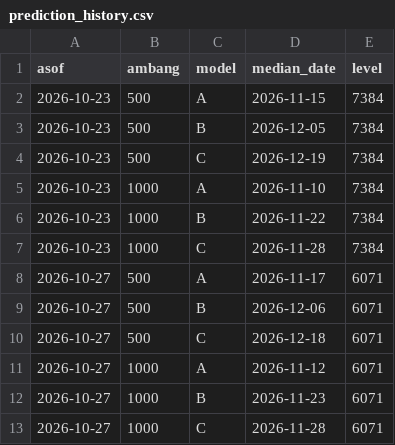
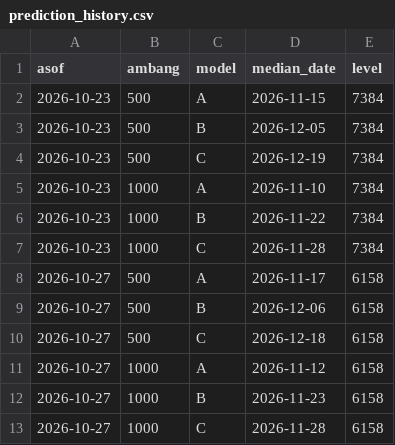
Before and after one commit to kairo31/pantau-karhutla, a CSV file: data/prediction_history.csv, drawn as a sheet.

```diff
--- a/data/prediction_history.csv
+++ b/data/prediction_history.csv
@@ -7,7 +7,7 @@ asof,ambang,model,median_date,level
 2026-10-23,1000,C,2026-11-28,7384
-2026-10-27,500,A,2026-11-17,6071
-2026-10-27,500,B,2026-12-06,6071
-2026-10-27,500,C,2026-12-18,6071
-2026-10-27,1000,A,2026-11-12,6071
-2026-10-27,1000,B,2026-11-23,6071
-2026-10-27,1000,C,2026-11-28,6071
+2026-10-27,500,A,2026-11-17,6158
+2026-10-27,500,B,2026-12-06,6158
+2026-10-27,500,C,2026-12-18,6158
+2026-10-27,1000,A,2026-11-12,6158
+2026-10-27,1000,B,2026-11-23,6158
+2026-10-27,1000,C,2026-11-28,6158
```
Also changed, not shown: 8 other files.
